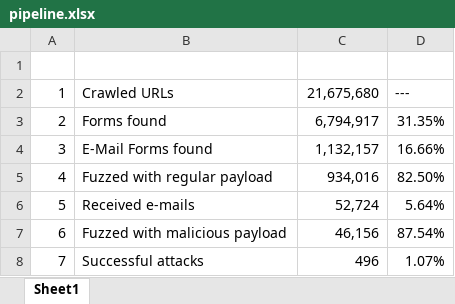
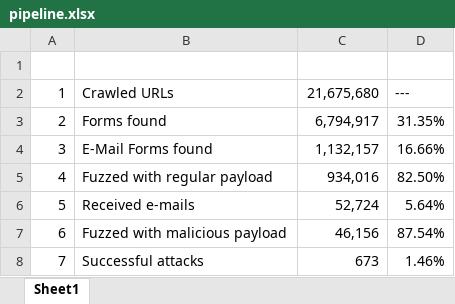
Before and after one commit to TDA/Email-Injection-Docs, an Excel workbook: Results/pipeline.xlsx, sheet Sheet1, drawn as a sheet; values as stored, in another font and other column widths than the file's, no borders; the diff names each change by its address in the sheet, - before the commit and + after, or states it on an @@ line.

Commit message:
updated results

```diff
--- a/Results/pipeline.xlsx (sheet Sheet1)
+++ b/Results/pipeline.xlsx (sheet Sheet1)
-C8: 496
+C8: 673
-D8: 1.07%
+D8: 1.46%
```
